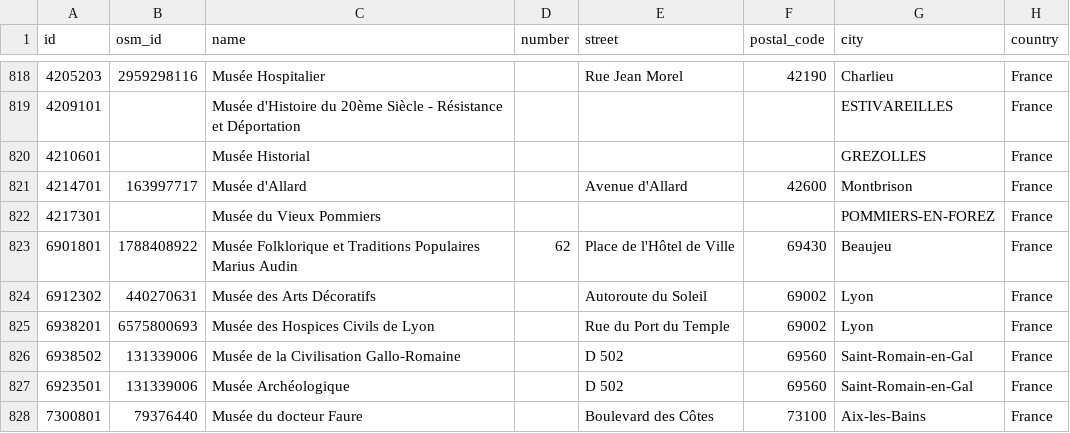
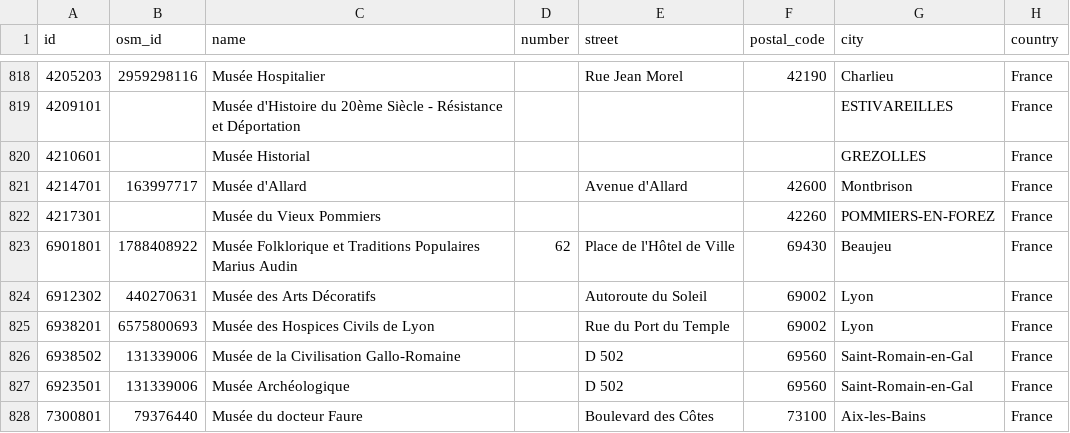
Before and after one commit to papposilene/france-museums-data, a CSV file: frequentation/data/data-for-2001.csv, drawn as a sheet; only a part is shown, gaps mark what is left out; the diff names each change by its address in the sheet, - before the commit and + after, or states it on an @@ line.

Commit message:
Frequentation: small fixes

```diff
--- a/frequentation/data/data-for-2001.csv
+++ b/frequentation/data/data-for-2001.csv
-F822 (postal_code): (empty)
+F822 (postal_code): 42260
```
Also changed, not shown: frequentation/data/data-for-2002.csv, frequentation/data/data-for-2003.csv, 16 other files.
